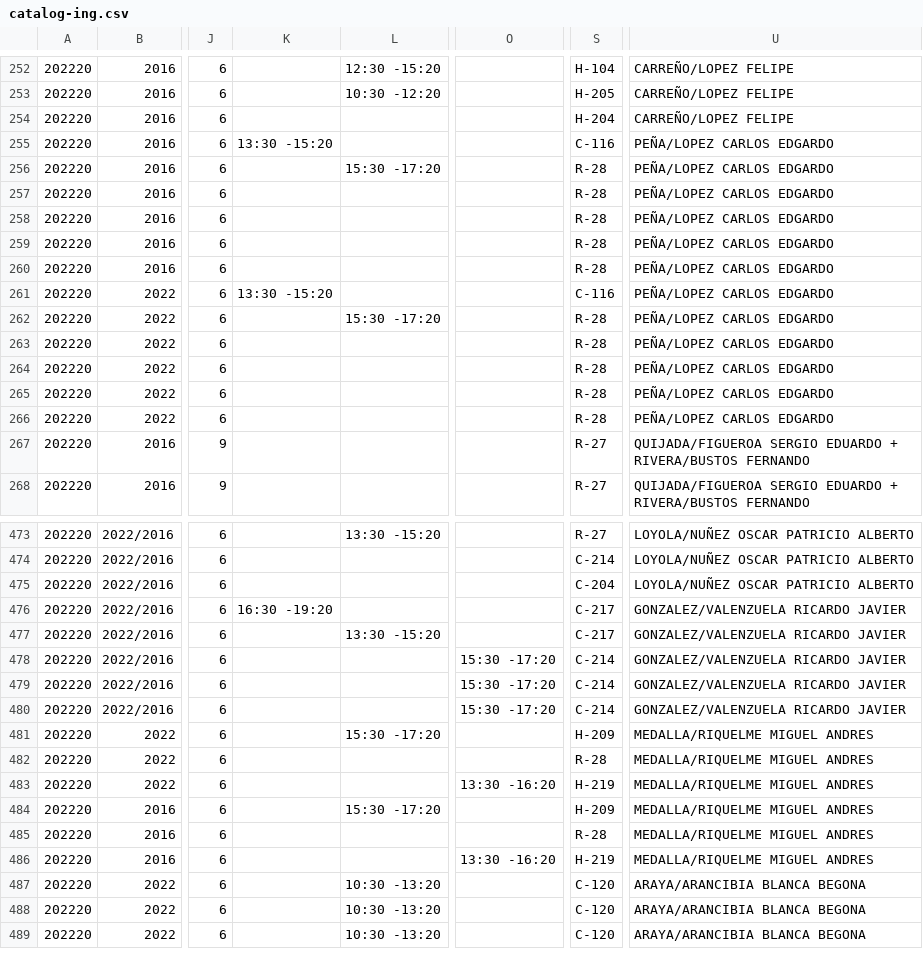
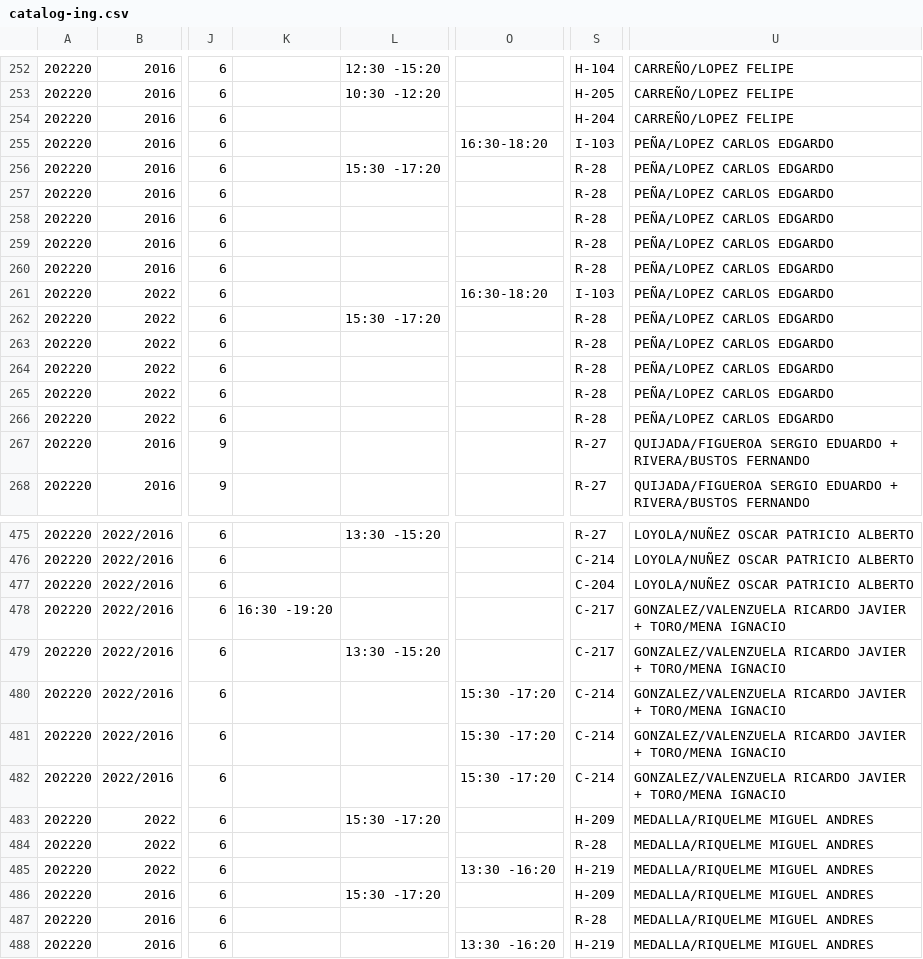
Before and after one commit to ifgarces/TomaRamosApp_rails, a CSV file: TomaRamosWebApp/db/catalog-ing.csv, drawn as a sheet; only a part is shown, gaps mark what is left out; the shorter side is filled out with more unchanged rows; addresses are those after the commit; the diff covers the shown part only; the diff names each change by its address in the sheet, - before the commit and + after, or states it on an @@ line.

```diff
--- a/TomaRamosWebApp/db/catalog-ing.csv
+++ b/TomaRamosWebApp/db/catalog-ing.csv
-K255: 13:30 -15:20
+K255: (empty)
-O255: (empty)
+O255: 16:30-18:20
-S255: C-116
+S255: I-103
-K261: 13:30 -15:20
+K261: (empty)
-O261: (empty)
+O261: 16:30-18:20
-S261: C-116
+S261: I-103
-U478:U482: GONZALEZ/VALENZUELA RICARDO JAVIER
+U478:U482: GONZALEZ/VALENZUELA RICARDO JAVIER + TORO/MENA IGNACIO
```
Also changed, not shown: 11 added rows and 14 edited cells elsewhere in this file.
